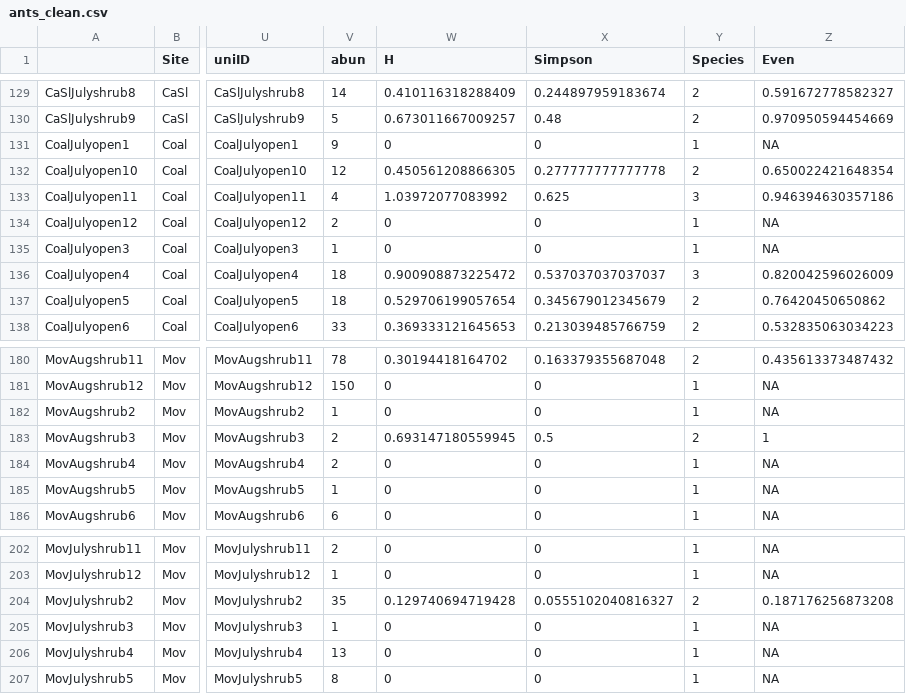
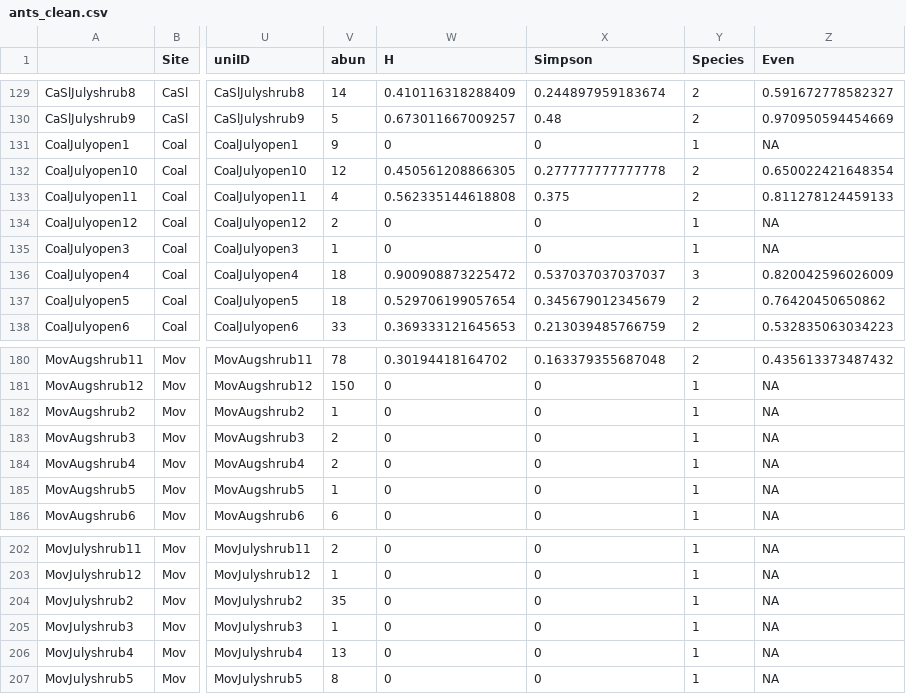
Before and after one commit to jennabraun/ant_habitat_coexistence, a CSV file: Clean Data/ants_clean.csv, drawn as a sheet; only a part is shown, gaps mark what is left out; the diff names each change by its address in the sheet, - before the commit and + after, or states it on an @@ line.

```diff
--- a/Clean Data/ants_clean.csv
+++ b/Clean Data/ants_clean.csv
-W133 (H): 1.03972077083992
+W133 (H): 0.562335144618808
-X133 (Simpson): 0.625
+X133 (Simpson): 0.375
-Y133 (Species): 3
+Y133 (Species): 2
-Z133 (Even): 0.946394630357186
+Z133 (Even): 0.811278124459133
-W183 (H): 0.693147180559945
+W183 (H): 0
-X183 (Simpson): 0.5
+X183 (Simpson): 0
-Y183 (Species): 2
+Y183 (Species): 1
-Z183 (Even): 1
+Z183 (Even): NA
-W204 (H): 0.129740694719428
+W204 (H): 0
-X204 (Simpson): 0.0555102040816327
+X204 (Simpson): 0
-Y204 (Species): 2
+Y204 (Species): 1
-Z204 (Even): 0.187176256873208
+Z204 (Even): NA
```
Also changed, not shown: 56 other files.
